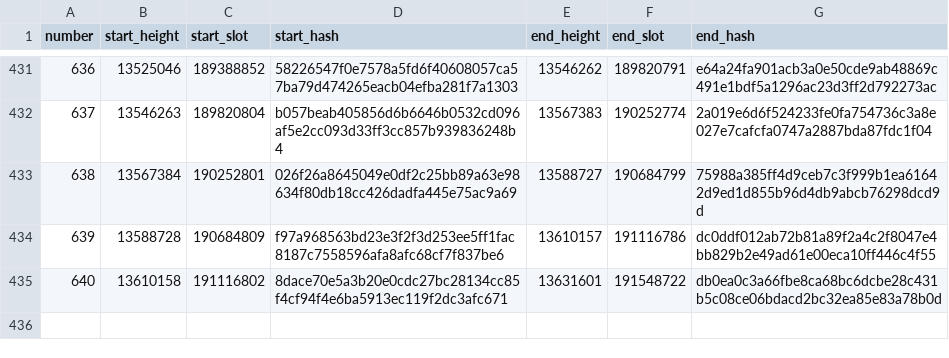
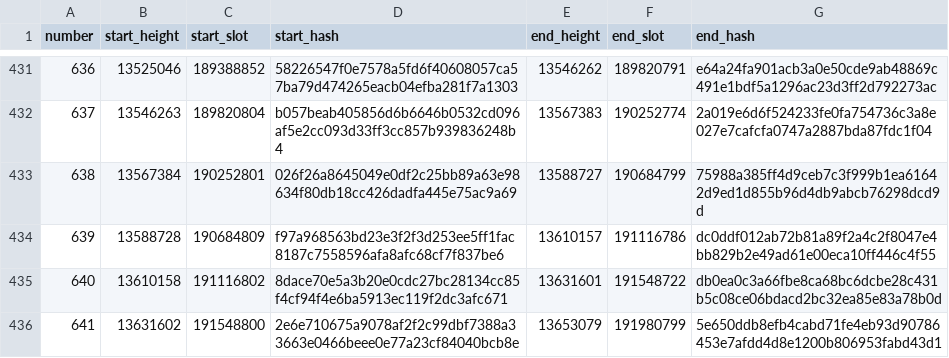
Before and after one commit to ExuraLabs/hecate, a CSV file: data/epoch_boundaries.csv, drawn as a sheet; only a part is shown, gaps mark what is left out.

Commit message:
Automated epoch data update for epoch 641

```diff
--- a/data/epoch_boundaries.csv
+++ b/data/epoch_boundaries.csv
@@ -435 +435,2 @@ number,start_height,start_slot,start_hash,end_height,end_slot,end_hash
 640,13610158,191116802,8dace70e5a3b20e0cdc27bc28134cc85f4cf94f4e6ba5913ec119f2dc3afc671,13631601,191548722,db0ea0c3a66fbe8ca68bc6dcbe28c431b5c08ce06bdacd2bc32ea85e83a78b0d
+641,13631602,191548800,2e6e710675a9078af2f2c99dbf7388a33663e0466beee0e77a23cf84040bcb8e,13653079,191980799,5e650ddb8efb4cabd71fe4eb93d90786453e7afdd4d8e1200b806953fabd43d1
```
Also changed, not shown: data/epoch_blocks.csv, 1 other file.
